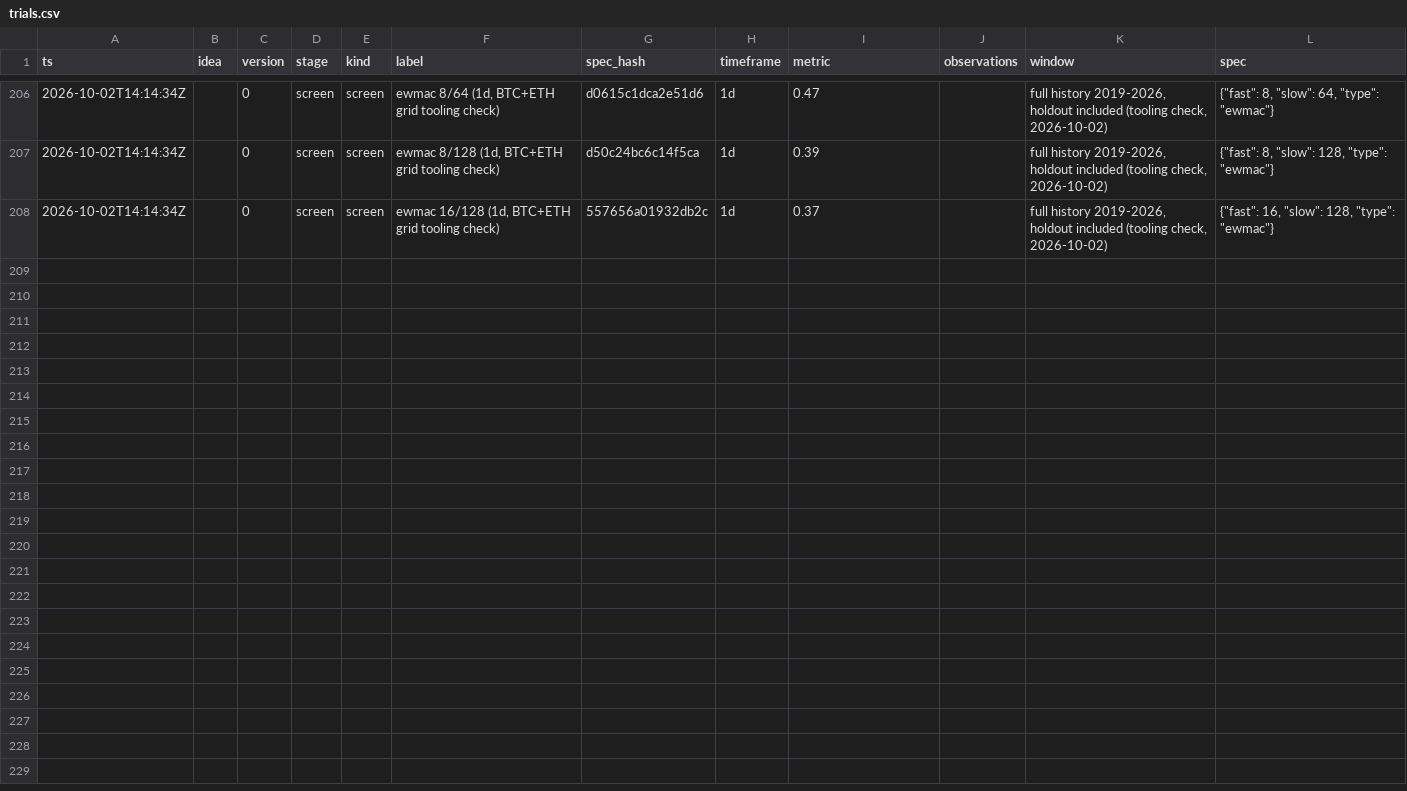
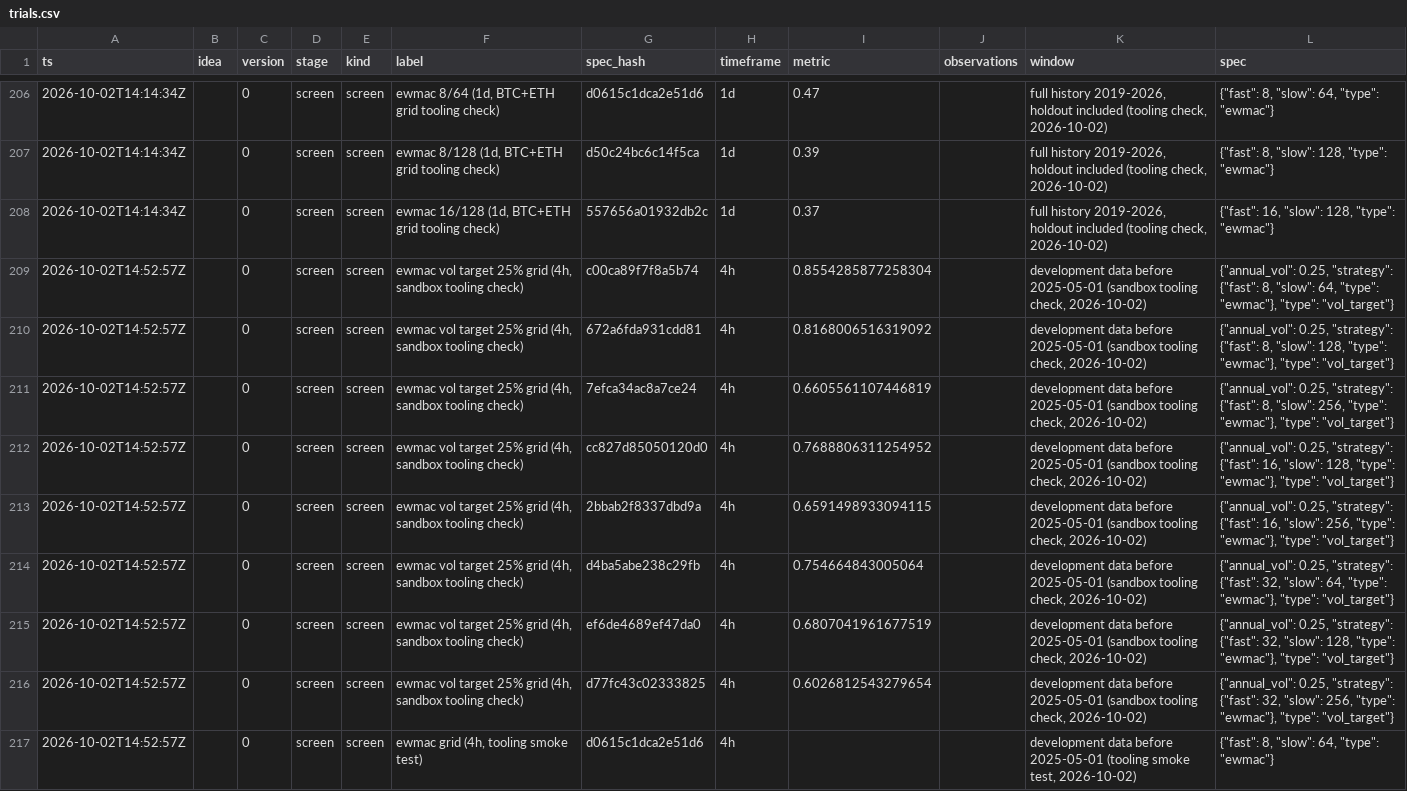
Before and after one commit to stani3/AlgoTrade, a CSV file: research/trials.csv, drawn as a sheet; only a part is shown, gaps mark what is left out; the diff covers the shown part only; the diff names each change by its address in the sheet, - before the commit and + after, or states it on an @@ line.

```diff
--- a/research/trials.csv
+++ b/research/trials.csv
+row 209: 2026-10-02T14:52:57Z |  | 0 | screen | screen | ewmac vol target 25% grid (4h, sandbox tooling check) | c00ca89f7f8a5b74 | 4h | 0.8554285877258304 |  | development data before 2025-05-01 (sandbox tooling check, 2026-10-02) | {"annual_vol": 0.25, "strategy": {"fast": 8, "slow": 64, "type": "ewmac"}, "type": "vol_target"}
+row 210: 2026-10-02T14:52:57Z |  | 0 | screen | screen | ewmac vol target 25% grid (4h, sandbox tooling check) | 672a6fda931cdd81 | 4h | 0.8168006516319092 |  | development data before 2025-05-01 (sandbox tooling check, 2026-10-02) | {"annual_vol": 0.25, "strategy": {"fast": 8, "slow": 128, "type": "ewmac"}, "type": "vol_target"}
+row 211: 2026-10-02T14:52:57Z |  | 0 | screen | screen | ewmac vol target 25% grid (4h, sandbox tooling check) | 7efca34ac8a7ce24 | 4h | 0.6605561107446819 |  | development data before 2025-05-01 (sandbox tooling check, 2026-10-02) | {"annual_vol": 0.25, "strategy": {"fast": 8, "slow": 256, "type": "ewmac"}, "type": "vol_target"}
+row 212: 2026-10-02T14:52:57Z |  | 0 | screen | screen | ewmac vol target 25% grid (4h, sandbox tooling check) | cc827d85050120d0 | 4h | 0.7688806311254952 |  | development data before 2025-05-01 (sandbox tooling check, 2026-10-02) | {"annual_vol": 0.25, "strategy": {"fast": 16, "slow": 128, "type": "ewmac"}, "type": "vol_target"}
+row 213: 2026-10-02T14:52:57Z |  | 0 | screen | screen | ewmac vol target 25% grid (4h, sandbox tooling check) | 2bbab2f8337dbd9a | 4h | 0.6591498933094115 |  | development data before 2025-05-01 (sandbox tooling check, 2026-10-02) | {"annual_vol": 0.25, "strategy": {"fast": 16, "slow": 256, "type": "ewmac"}, "type": "vol_target"}
+row 214: 2026-10-02T14:52:57Z |  | 0 | screen | screen | ewmac vol target 25% grid (4h, sandbox tooling check) | d4ba5abe238c29fb | 4h | 0.754664843005064 |  | development data before 2025-05-01 (sandbox tooling check, 2026-10-02) | {"annual_vol": 0.25, "strategy": {"fast": 32, "slow": 64, "type": "ewmac"}, "type": "vol_target"}
+row 215: 2026-10-02T14:52:57Z |  | 0 | screen | screen | ewmac vol target 25% grid (4h, sandbox tooling check) | ef6de4689ef47da0 | 4h | 0.6807041961677519 |  | development data before 2025-05-01 (sandbox tooling check, 2026-10-02) | {"annual_vol": 0.25, "strategy": {"fast": 32, "slow": 128, "type": "ewmac"}, "type": "vol_target"}
+row 216: 2026-10-02T14:52:57Z |  | 0 | screen | screen | ewmac vol target 25% grid (4h, sandbox tooling check) | d77fc43c02333825 | 4h | 0.6026812543279654 |  | development data before 2025-05-01 (sandbox tooling check, 2026-10-02) | {"annual_vol": 0.25, "strategy": {"fast": 32, "slow": 256, "type": "ewmac"}, "type": "vol_target"}
+row 217: 2026-10-02T14:52:57Z |  | 0 | screen | screen | ewmac grid (4h, tooling smoke test) | d0615c1dca2e51d6 | 4h |  |  | development data before 2025-05-01 (tooling smoke test, 2026-10-02) | {"fast": 8, "slow": 64, "type": "ewmac"}
```
Also changed, not shown: 8 added rows elsewhere in this file, 1 other file.
